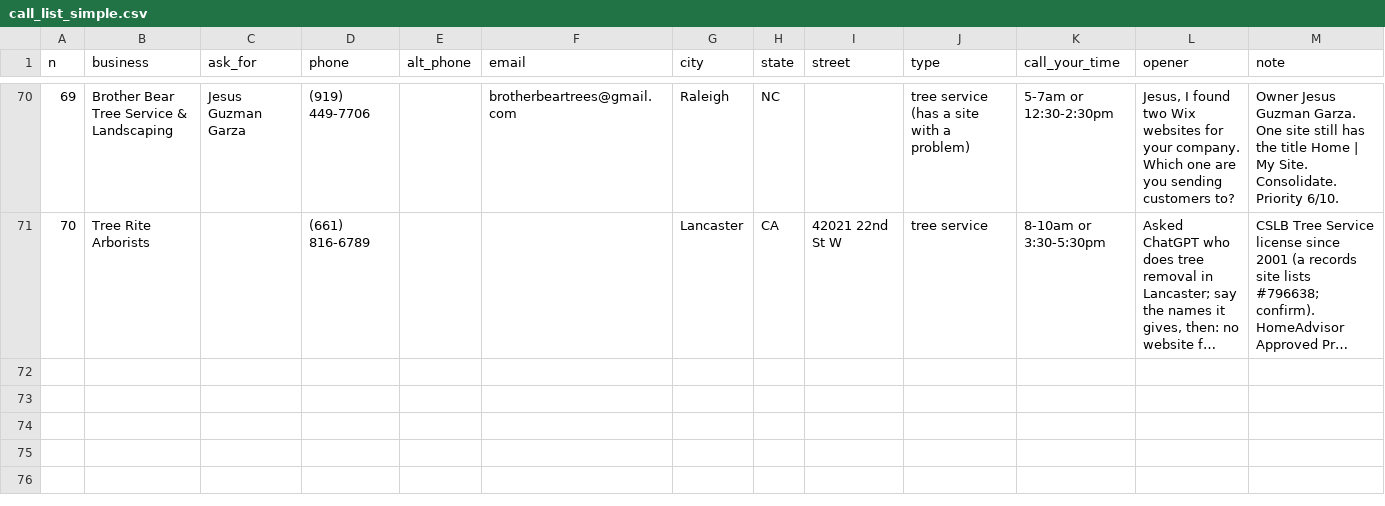
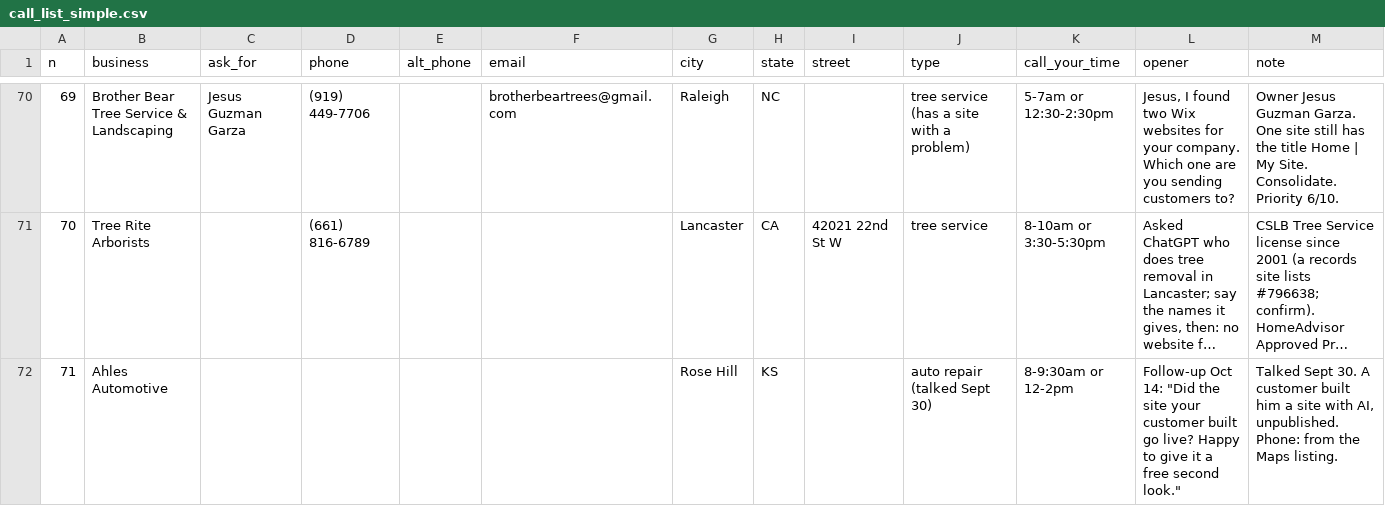
Before and after one commit to millytest2/builtfor, a CSV file: output/call_list_simple.csv, drawn as a sheet; only a part is shown, gaps mark what is left out; long unchanged cells end in …; the diff names each change by its address in the sheet, - before the commit and + after, or states it on an @@ line.

```diff
--- a/output/call_list_simple.csv
+++ b/output/call_list_simple.csv
+row 72: 71 | Ahles Automotive |  |  |  |  | Rose Hill | KS |  | auto repair (talked Sept 30) | 8-9:30am or 12-2pm | Follow-up Oct 14: "Did the site your customer built go live? Happy to give it a free second look." | Talked Sept 30. A customer built him a site with AI, unpublished. Phone: from the Maps listing.
```
Also changed, not shown: output/master_call_list.csv, 8 other files.
